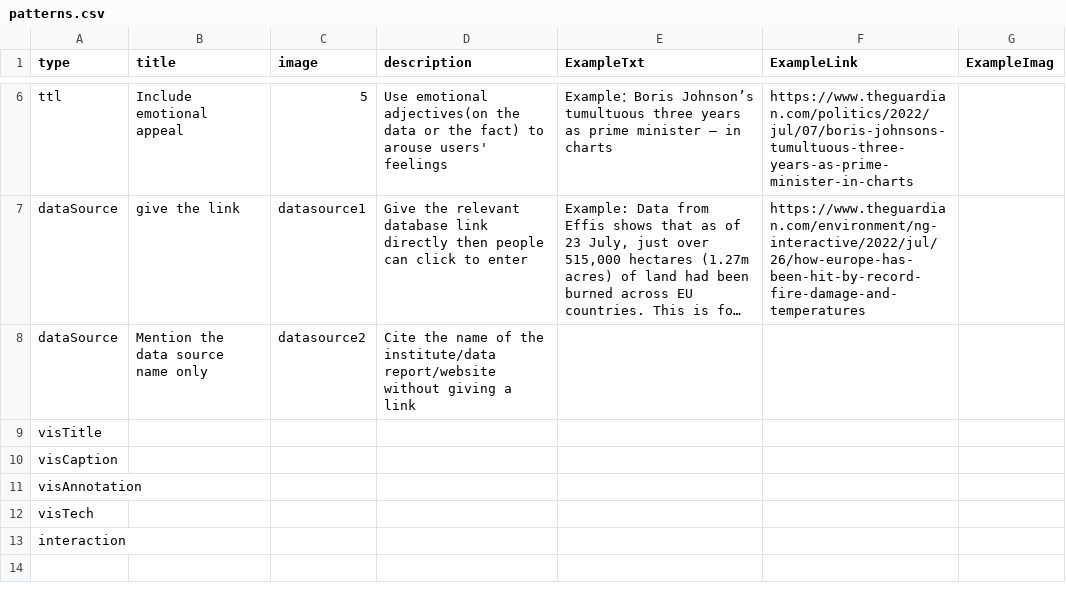
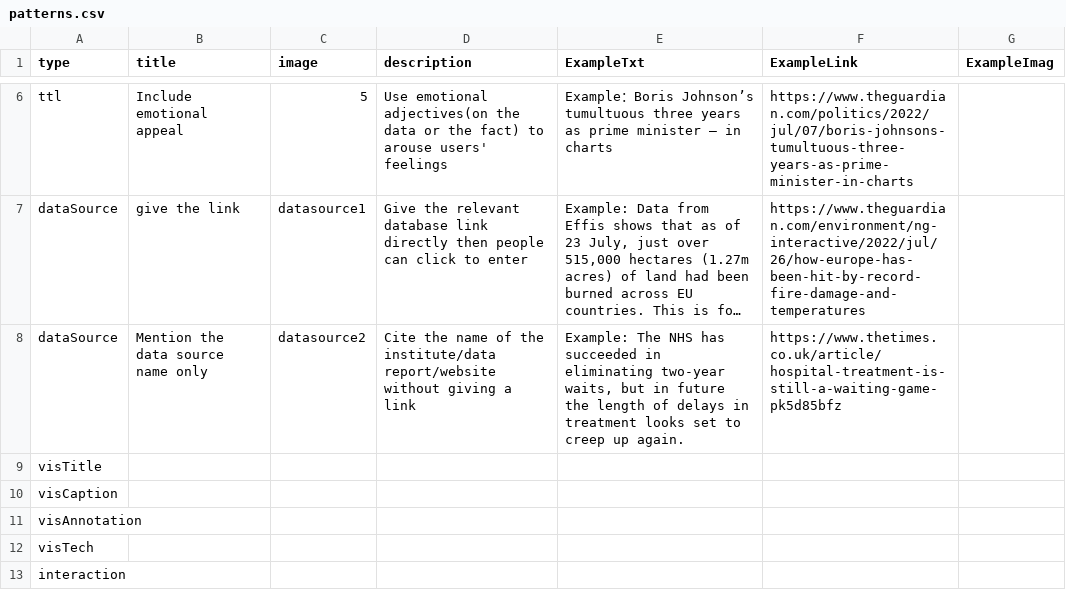
Before and after one commit to datadrivenarticle/datadrivenarticle, a CSV file: patterns.csv, drawn as a sheet; only a part is shown, gaps mark what is left out; long unchanged cells end in …; the diff names each change by its address in the sheet, - before the commit and + after, or states it on an @@ line.

Commit message:
Update patterns.csv

```diff
--- a/patterns.csv
+++ b/patterns.csv
-E8 (ExampleTxt): (empty)
+E8 (ExampleTxt): Example: The NHS has succeeded in eliminating two-year waits, but in future the length of delays in treatment looks set to creep up again.
-F8 (ExampleLink): (empty)
+F8 (ExampleLink): https://www.thetimes.co.uk/article/hospital-treatment-is-still-a-waiting-game-pk5d85bfz
```
